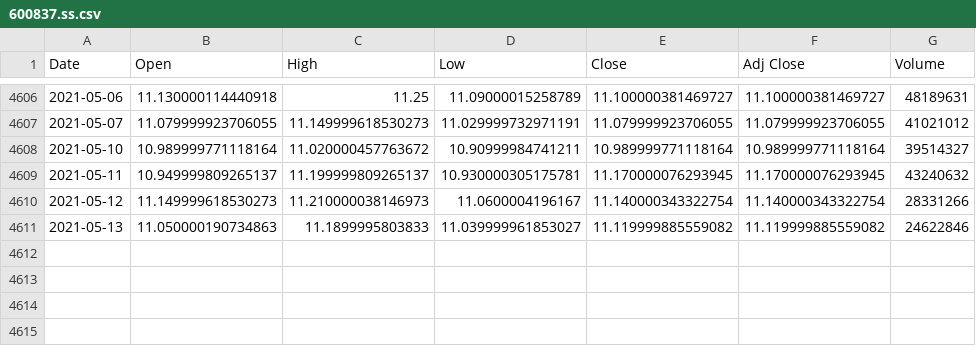
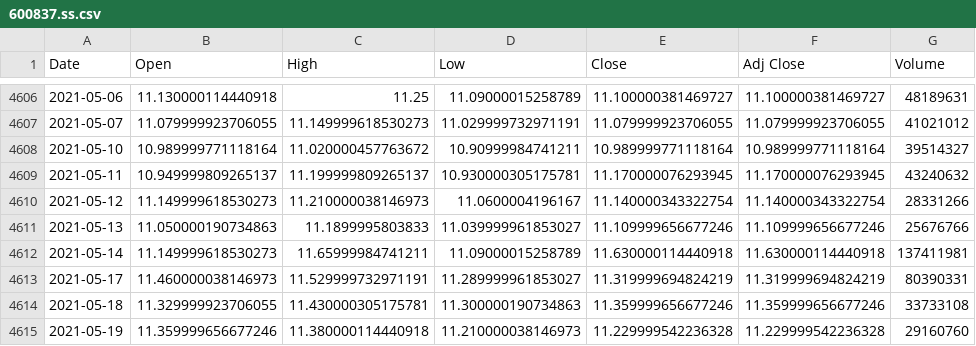
Before and after one commit to YangTaoCN/bt_explore, a CSV file: data/600837.ss.csv, drawn as a sheet; only a part is shown, gaps mark what is left out.

```diff
--- a/data/600837.ss.csv
+++ b/data/600837.ss.csv
@@ -4610,2 +4610,6 @@ Date,Open,High,Low,Close,Adj Close,Volume
 2021-05-12,11.149999618530273,11.210000038146973,11.0600004196167,11.140000343322754,11.140000343322754,28331266
-2021-05-13,11.050000190734863,11.1899995803833,11.039999961853027,11.119999885559082,11.119999885559082,24622846
+2021-05-13,11.050000190734863,11.1899995803833,11.039999961853027,11.109999656677246,11.109999656677246,25676766
+2021-05-14,11.149999618530273,11.65999984741211,11.09000015258789,11.630000114440918,11.630000114440918,137411981
+2021-05-17,11.460000038146973,11.529999732971191,11.289999961853027,11.319999694824219,11.319999694824219,80390331
+2021-05-18,11.329999923706055,11.430000305175781,11.300000190734863,11.359999656677246,11.359999656677246,33733108
+2021-05-19,11.359999656677246,11.380000114440918,11.210000038146973,11.229999542236328,11.229999542236328,29160760
```
Also changed, not shown: data/000333.sz.csv, data/arkk.csv, 4 other files.
